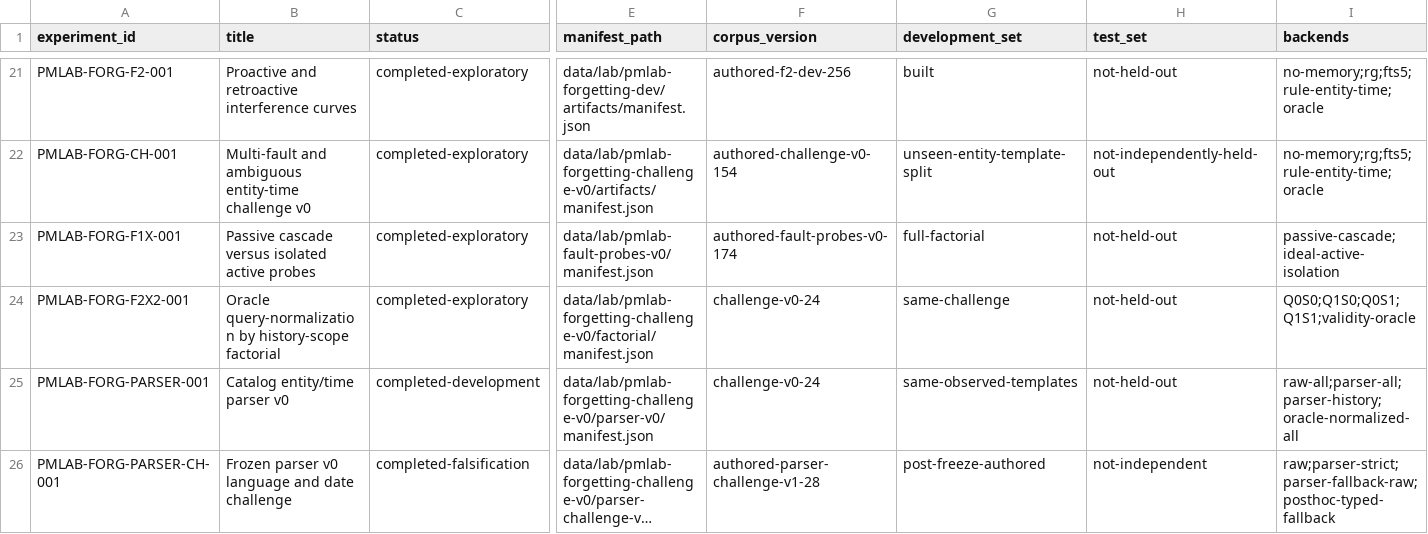
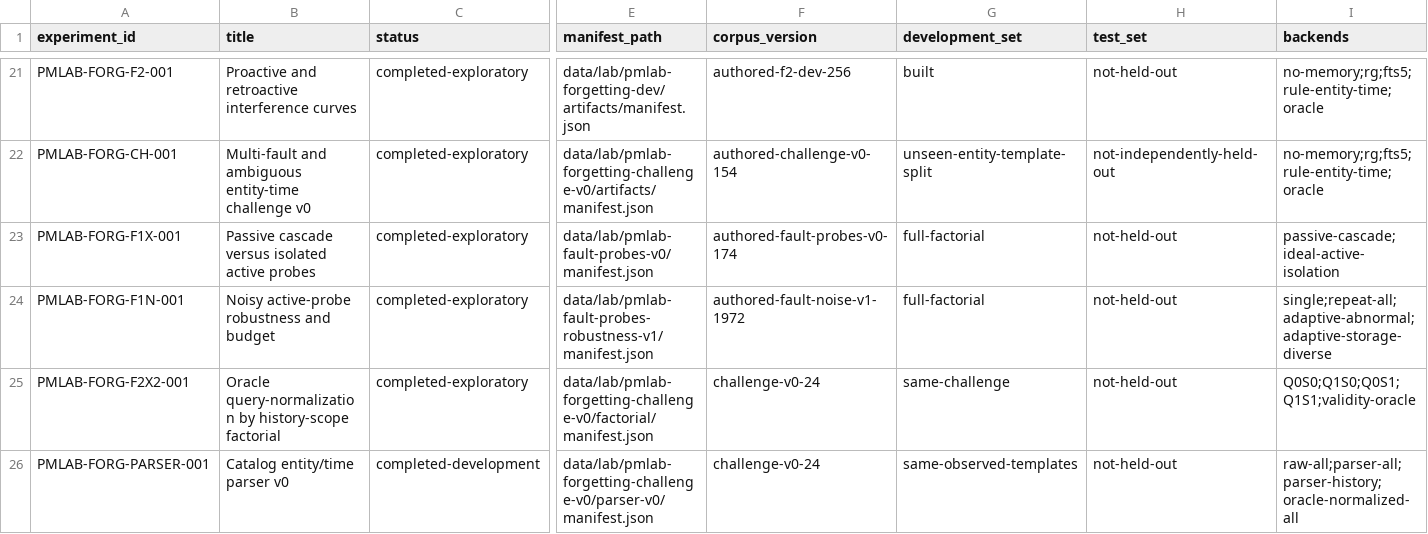
Before and after one commit to krapcys1-maker/adaptive-agent-memory-research, a CSV file: data/lab/experiment-registry.csv, drawn as a sheet; only a part is shown, gaps mark what is left out; the shorter side is filled out with more unchanged rows; long unchanged cells end in …; rows hold the shown columns only; the diff names each change by its address in the sheet, - before the commit and + after, or states it on an @@ line.

Commit message:
Stress noisy active memory probes

```diff
--- a/data/lab/experiment-registry.csv
+++ b/data/lab/experiment-registry.csv
+row 24: PMLAB-FORG-F1N-001 | Noisy active-probe robustness and budget | completed-exploratory | data/lab/pmlab-fault-probes-robustness-v1/manifest.json | authored-fault-noise-v1-1972 | full-factorial | not-held-out | single;repeat-all;adaptive-abnormal;adaptive-storage-diverse
```
Also changed, not shown: data/lab/phase-gate-status.csv, 12 other files.
